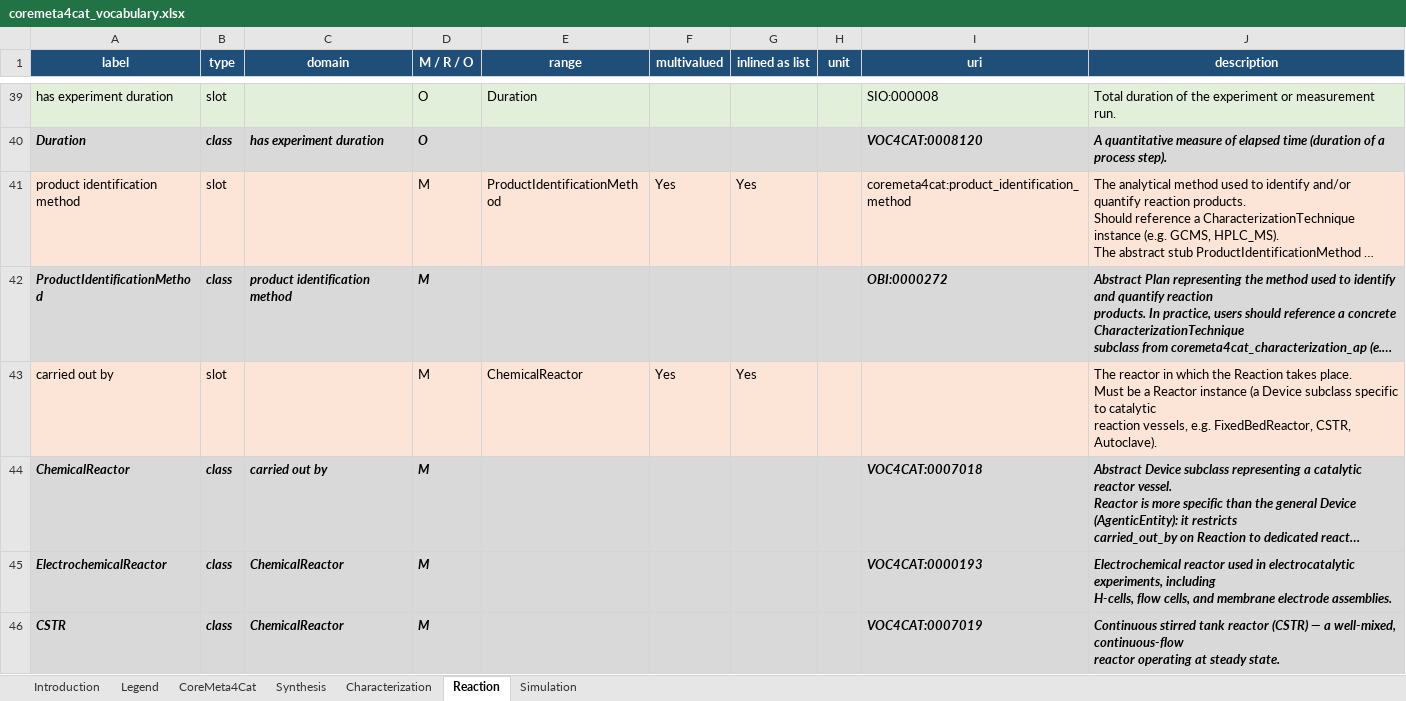
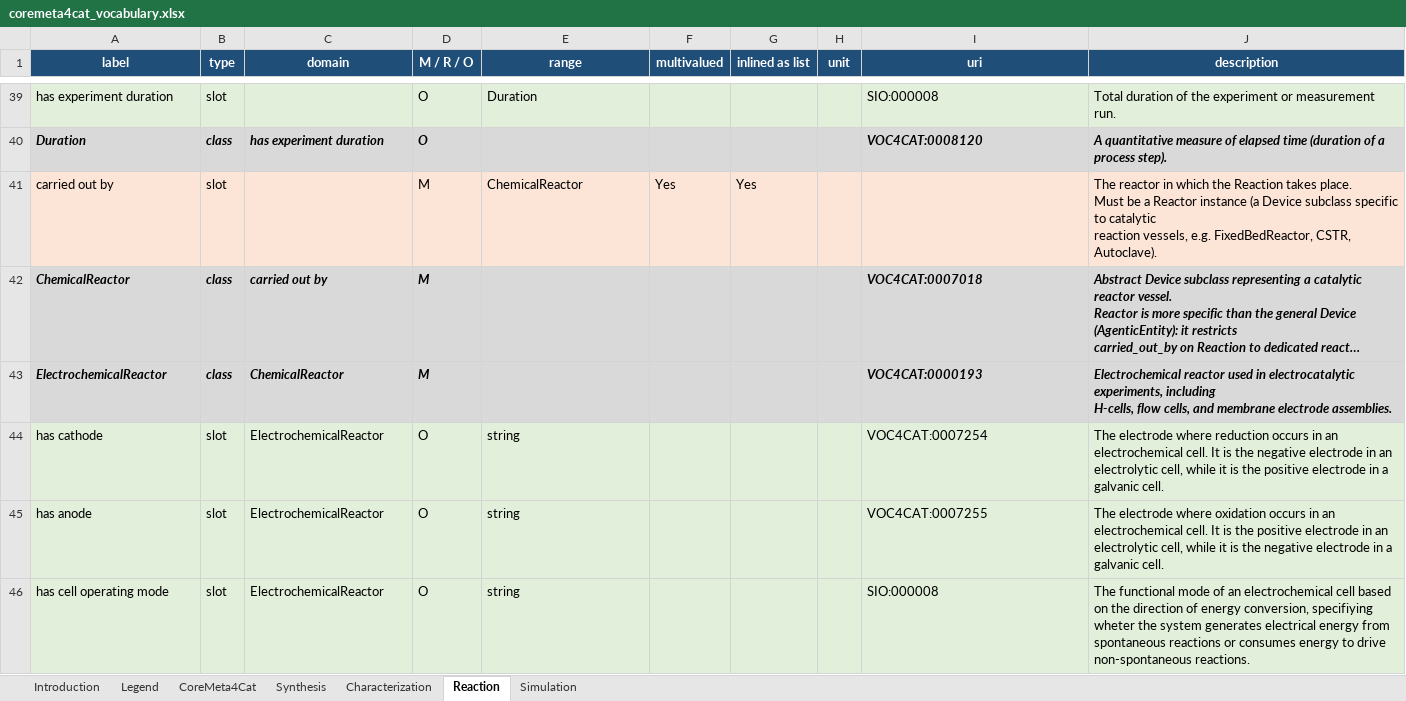
Before and after one commit to HendrikBorgelt/CoreMeta4Cat, an Excel workbook: docs/assets/coremeta4cat_vocabulary.xlsx, sheet Reaction, drawn as a sheet; only a part is shown, gaps mark what is left out; the shorter side is filled out with more unchanged rows; long unchanged cells end in …; values as stored, in another font and other column widths than the file's, no borders; the diff covers the shown part only; the diff names each change by its address in the sheet, - before the commit and + after, or states it on an @@ line.

Commit message:
Add ReactorMetadata

```diff
--- a/docs/assets/coremeta4cat_vocabulary.xlsx (sheet Reaction)
+++ b/docs/assets/coremeta4cat_vocabulary.xlsx (sheet Reaction)
@@ row 41 moved to row 68: product identification method @@
@@ row 42 moved to row 69: ProductIdentificationMethod @@
+row 44: has cathode | slot | ElectrochemicalReactor | O | string |  |  |  | VOC4CAT:0007254 | The electrode where reduction occurs in an electrochemical cell. It is the negative electrode in an electrolytic cell, while it is the positive electrode in a galvanic cell.
+row 45: has anode | slot | ElectrochemicalReactor | O | string |  |  |  | VOC4CAT:0007255 | The electrode where oxidation occurs in an electrochemical cell. It is the positive electrode in an electrolytic cell, while it is the negative electrode in a galvanic cell.
+row 46: has cell operating mode | slot | ElectrochemicalReactor | O | string |  |  |  | SIO:000008 | The functional mode of an electrochemical cell based on the direction of energy conversion, specifiying wheter the system generates electrical energy from spontaneous reactions or consumes energy to drive non-spontaneous reactions.
```
Also changed, not shown: 13 added rows elsewhere in this sheet, 5 other files.
